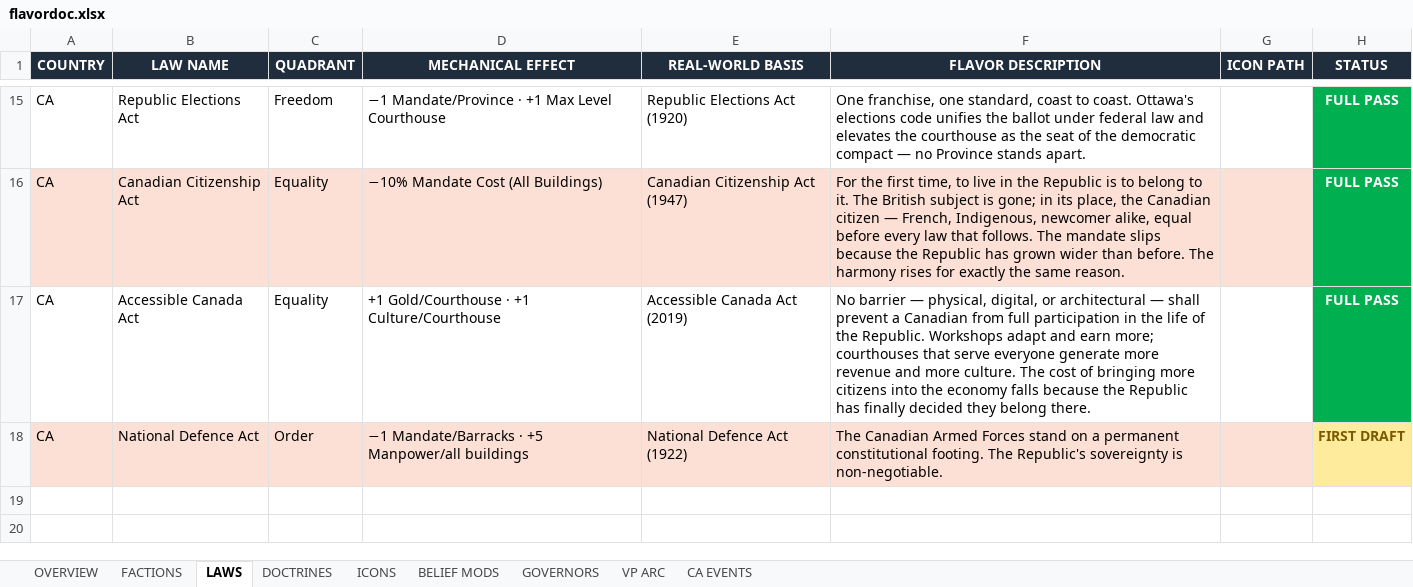
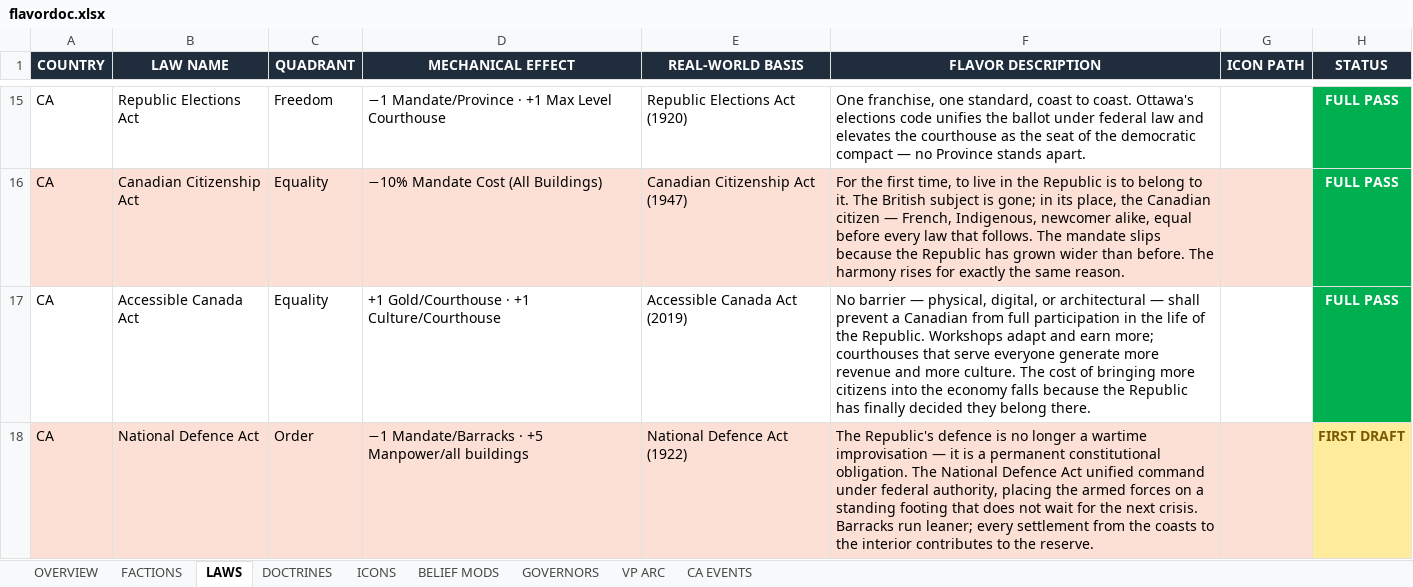
Before and after one commit to etherthegreat/mostupdatedfarsword, an Excel workbook: flavordoc.xlsx, sheet LAWS, drawn as a sheet; only a part is shown, gaps mark what is left out; values as stored, in another font and other column widths than the file's, no borders; the diff names each change by its address in the sheet, - before the commit and + after, or states it on an @@ line.

```diff
--- a/flavordoc.xlsx (sheet LAWS)
+++ b/flavordoc.xlsx (sheet LAWS)
-F18 (FLAVOR DESCRIPTION): The Canadian Armed Forces stand on a permanent constitutional footing. The Republic's sovereignty is non-negotiable.
+F18 (FLAVOR DESCRIPTION): The Republic's defence is no longer a wartime improvisation — it is a permanent constitutional obligation. The National Defence Act unified command under federal authority, placing the armed forces on a standing footing that does not wait for the next crisis. Barracks run leaner; every settlement from the coasts to the interior contributes to the reserve.
```
Also changed, not shown: 2 other files.
